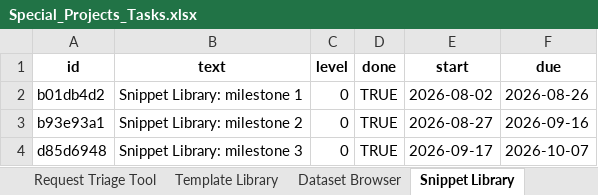
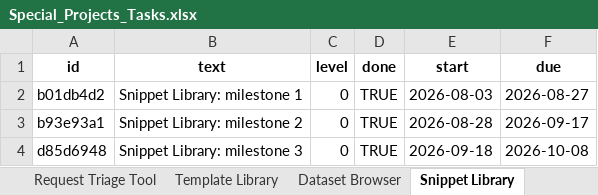
Before and after one commit to SaraBSalazar/PROJMAN_KPI_dashboard_demo, an Excel workbook: Data/Special_Projects_Tasks.xlsx, sheet Snippet Library, drawn as a sheet; values as stored, in another font and other column widths than the file's, no borders; the diff names each change by its address in the sheet, - before the commit and + after, or states it on an @@ line.

```diff
--- a/Data/Special_Projects_Tasks.xlsx (sheet Snippet Library)
+++ b/Data/Special_Projects_Tasks.xlsx (sheet Snippet Library)
-E2 (start): 2026-08-02
+E2 (start): 2026-08-03
-F2 (due): 2026-08-26
+F2 (due): 2026-08-27
-E3 (start): 2026-08-27
+E3 (start): 2026-08-28
-F3 (due): 2026-09-16
+F3 (due): 2026-09-17
-E4 (start): 2026-09-17
+E4 (start): 2026-09-18
-F4 (due): 2026-10-07
+F4 (due): 2026-10-08
```
Also changed, not shown: sheet Hands-on Workshop, sheet Request Triage Tool, sheet Template Library, sheet Open Analysis Toolkit, sheet Dataset Browser, Data/Beyond_Projects.xlsx, Data/KPI_2025.xlsx, 16 other files.
